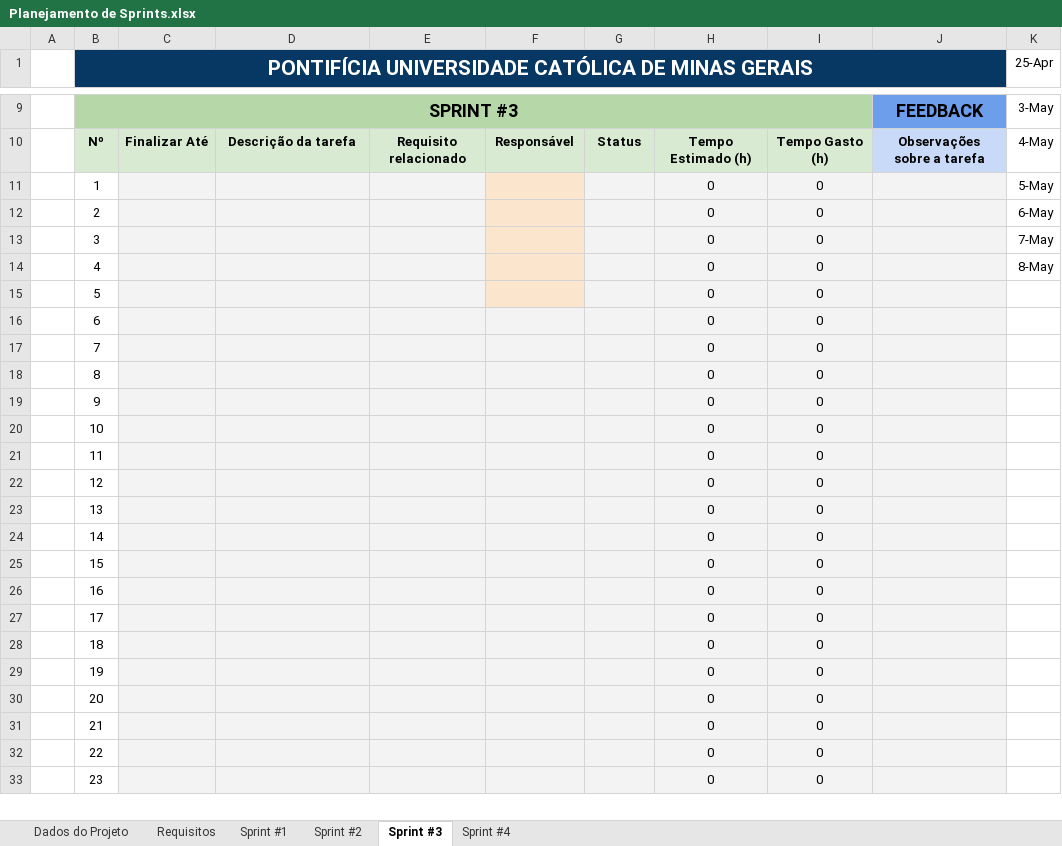
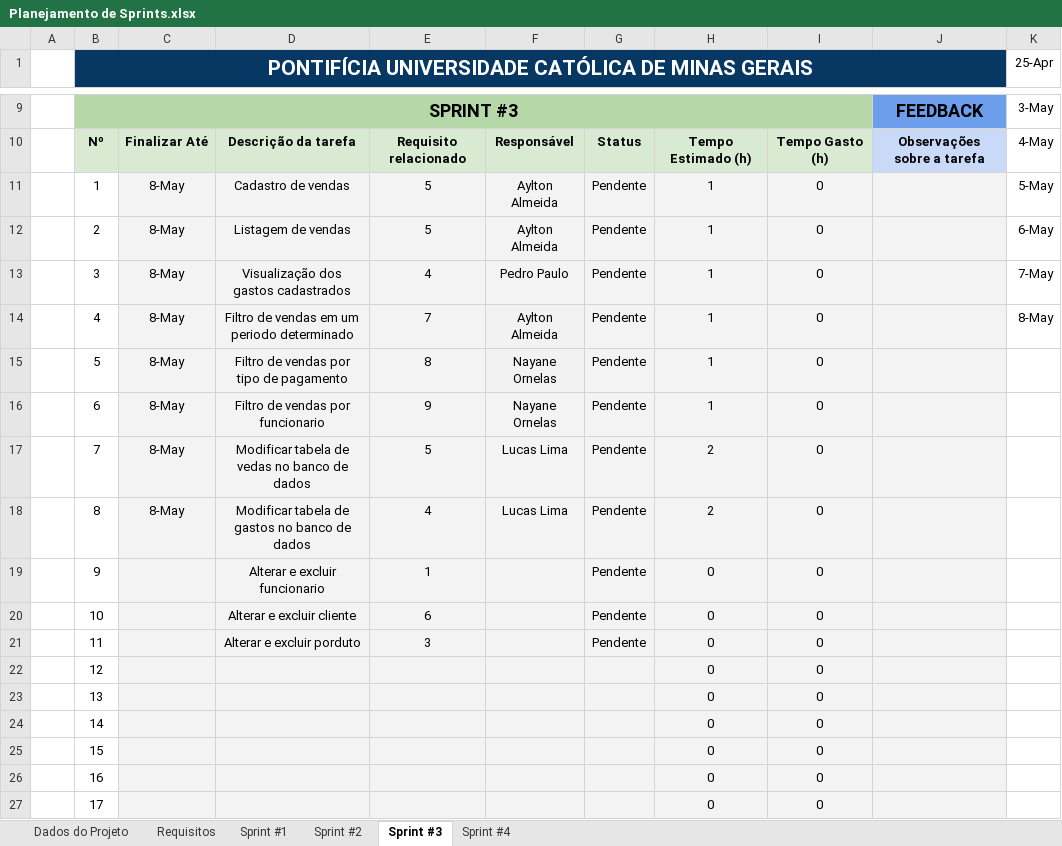
Before and after one commit to aylton-almeida/GastosUnidunite, an Excel workbook: Documentação/Planejamento de Sprints.xlsx, sheet Sprint #3, drawn as a sheet; only a part is shown, gaps mark what is left out; the shorter side is filled out with more unchanged rows; values as stored, in another font and other column widths than the file's, no borders; charts and pictures and conditional formats not drawn; the diff covers the shown part only; the diff names each change by its address in the sheet, - before the commit and + after, or states it on an @@ line.

Commit message:
sprint 3

```diff
--- a/Documentação/Planejamento de Sprints.xlsx (sheet Sprint #3)
+++ b/Documentação/Planejamento de Sprints.xlsx (sheet Sprint #3)
-C11:C18: (empty)
+C11:C18: 8-May
-D11: (empty)
+D11: Cadastro de vendas
-E11:E12: (empty)
+E11:E12: 5
-F11:F12: (empty)
+F11:F12: Aylton Almeida
-F11:F13 fill: #FCE5CD
+F11:F13 fill: #F3F3F3
-G11:G21: (empty)
+G11:G21: Pendente
-H11:H16: 0
+H11:H16: 1
-D12: (empty)
+D12: Listagem de vendas
-D13: (empty)
+D13: Visualização dos gastos cadastrados
-E13: (empty)
+E13: 4
-F13: (empty)
+F13: Pedro Paulo
-D14: (empty)
+D14: Filtro de vendas em um periodo determinado
-E14: (empty)
+E14: 7
-F14: (empty)
+F14: Aylton Almeida
-F14:F15 fill: #FCE5CD
+F14:F15 fill: #F2F2F2
-D15: (empty)
+D15: Filtro de vendas por tipo de pagamento
-E15: (empty)
+E15: 8
-F15:F16: (empty)
+F15:F16: Nayane Ornelas
-D16: (empty)
+D16: Filtro de vendas por funcionario
-E16: (empty)
+E16: 9
-D17: (empty)
+D17: Modificar tabela de vedas no banco de dados
-E17: (empty)
+E17: 5
-F17:F18: (empty)
+F17:F18: Lucas Lima
-H17:H18: 0
+H17:H18: 2
-D18: (empty)
+D18: Modificar tabela de gastos no banco de dados
-E18: (empty)
+E18: 4
-D19: (empty)
+D19: Alterar e excluir funcionario
-E19: (empty)
+E19: 1
-D20: (empty)
+D20: Alterar e excluir cliente
-E20: (empty)
+E20: 6
-D21: (empty)
+D21: Alterar e excluir porduto
-E21: (empty)
+E21: 3
```
Also changed, not shown: 6 edited cells elsewhere in this sheet, sheet Requisitos, sheet Sprint #2, sheet Dados do Projeto, charts or pictures.
